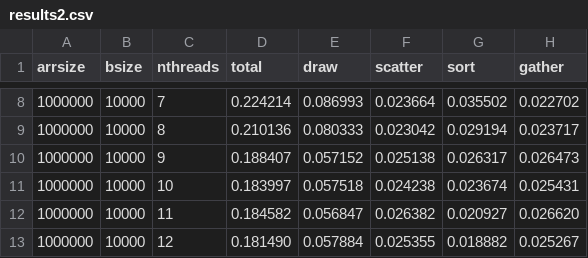
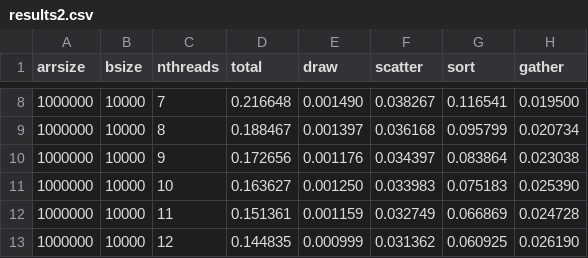
Before and after one commit to StencelMichal/mpr, a CSV file: lab5/results2.csv, drawn as a sheet; only a part is shown, gaps mark what is left out; the diff covers the shown part only.

```diff
--- a/lab5/results2.csv
+++ b/lab5/results2.csv
@@ -8,6 +8,6 @@ arrsize;bsize;nthreads;total;draw;scatter;sort;gather
-1000000;10000;7;0.224214;0.086993;0.023664;0.035502;0.022702
-1000000;10000;8;0.210136;0.080333;0.023042;0.029194;0.023717
-1000000;10000;9;0.188407;0.057152;0.025138;0.026317;0.026473
-1000000;10000;10;0.183997;0.057518;0.024238;0.023674;0.025431
-1000000;10000;11;0.184582;0.056847;0.026382;0.020927;0.026620
-1000000;10000;12;0.181490;0.057884;0.025355;0.018882;0.025267
+1000000;10000;7;0.216648;0.001490;0.038267;0.116541;0.019500
+1000000;10000;8;0.188467;0.001397;0.036168;0.095799;0.020734
+1000000;10000;9;0.172656;0.001176;0.034397;0.083864;0.023038
+1000000;10000;10;0.163627;0.001250;0.033983;0.075183;0.025390
+1000000;10000;11;0.151361;0.001159;0.032749;0.066869;0.024728
+1000000;10000;12;0.144835;0.000999;0.031362;0.060925;0.026190
```
Also changed, not shown: 120 edited cells elsewhere in this file, 2 other files.
